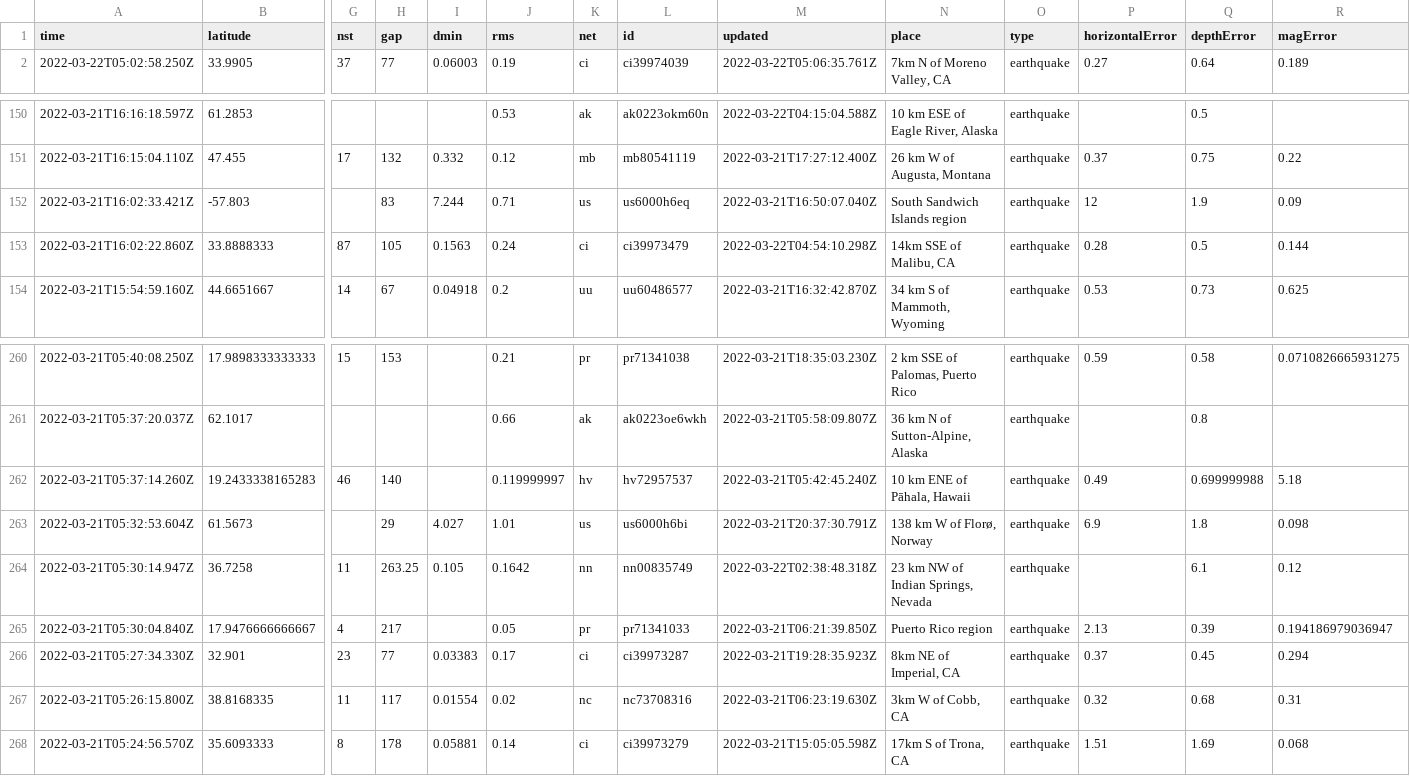
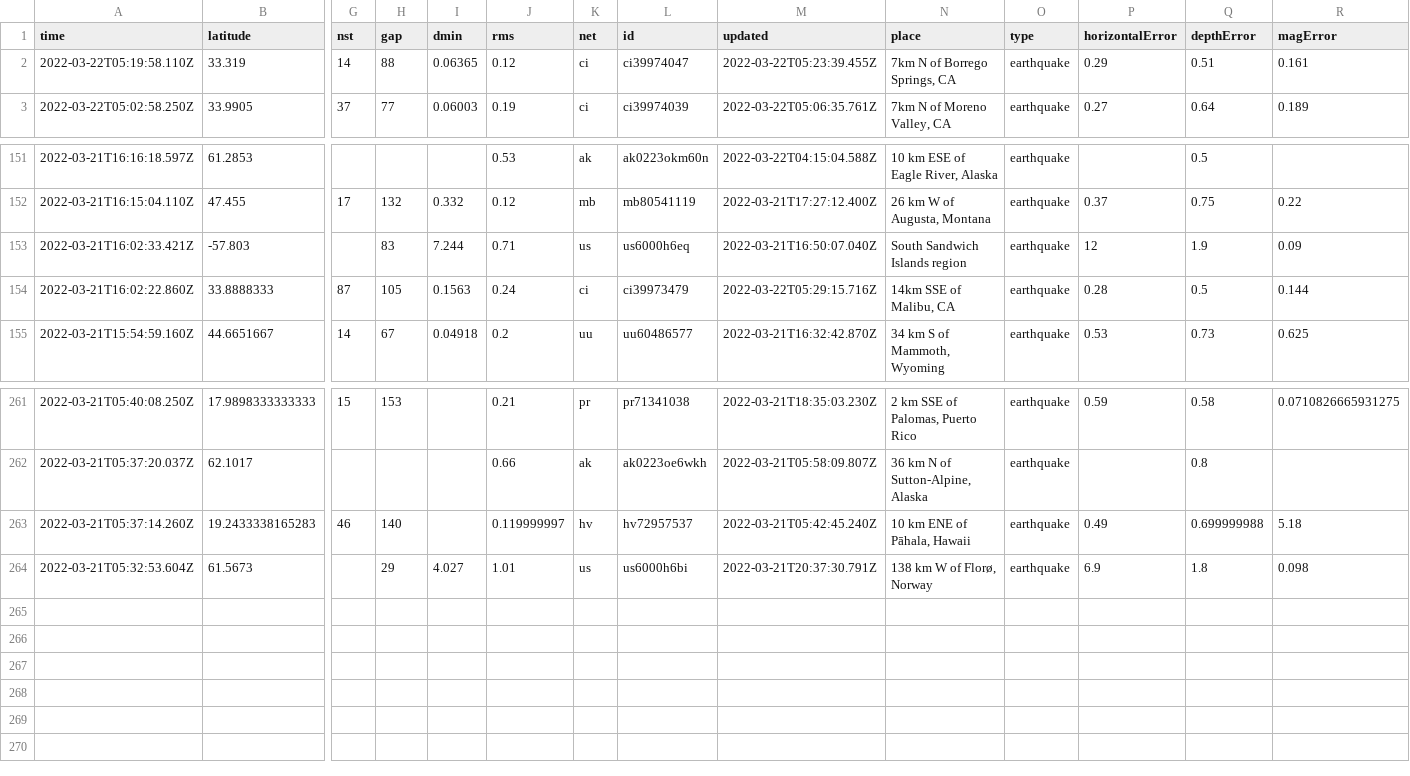
Before and after one commit to awallender/nicar22-github-actions, a CSV file: usgs_current.csv, drawn as a sheet; only a part is shown, gaps mark what is left out; removed rows and columns are numbered as before the commit, all else as after; rows hold the shown columns only; the diff names each change by its address in the sheet, - before the commit and + after, or states it on an @@ line.

```diff
--- a/usgs_current.csv
+++ b/usgs_current.csv
+row 2: 2022-03-22T05:19:58.110Z | 33.319 | 14 | 88 | 0.06365 | 0.12 | ci | ci39974047 | 2022-03-22T05:23:39.455Z | 7km N of Borrego Springs, CA | earthquake | 0.29 | 0.51 | 0.161
-M154 (updated): 2022-03-22T04:54:10.298Z
+M154 (updated): 2022-03-22T05:29:15.716Z
-row 264: 2022-03-21T05:30:14.947Z | 36.7258 | 11 | 263.25 | 0.105 | 0.1642 | nn | nn00835749 | 2022-03-22T02:38:48.318Z | 23 km NW of Indian Springs, Nevada | earthquake |  | 6.1 | 0.12
-row 265: 2022-03-21T05:30:04.840Z | 17.9476666666667 | 4 | 217 |  | 0.05 | pr | pr71341033 | 2022-03-21T06:21:39.850Z | Puerto Rico region | earthquake | 2.13 | 0.39 | 0.194186979036947
-row 266: 2022-03-21T05:27:34.330Z | 32.901 | 23 | 77 | 0.03383 | 0.17 | ci | ci39973287 | 2022-03-21T19:28:35.923Z | 8km NE of Imperial, CA | earthquake | 0.37 | 0.45 | 0.294
-row 267: 2022-03-21T05:26:15.800Z | 38.8168335 | 11 | 117 | 0.01554 | 0.02 | nc | nc73708316 | 2022-03-21T06:23:19.630Z | 3km W of Cobb, CA | earthquake | 0.32 | 0.68 | 0.31
-row 268: 2022-03-21T05:24:56.570Z | 35.6093333 | 8 | 178 | 0.05881 | 0.14 | ci | ci39973279 | 2022-03-21T15:05:05.598Z | 17km S of Trona, CA | earthquake | 1.51 | 1.69 | 0.068
```
Also changed, not shown: usgs_main.csv.
